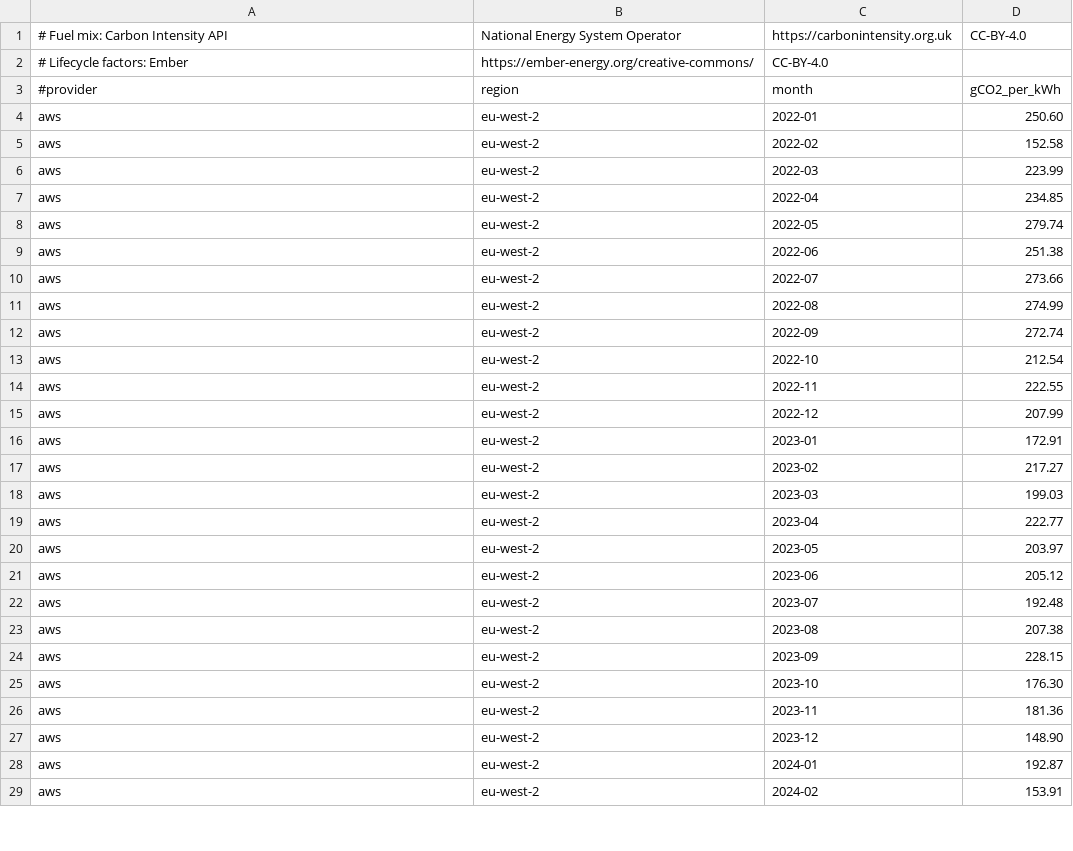
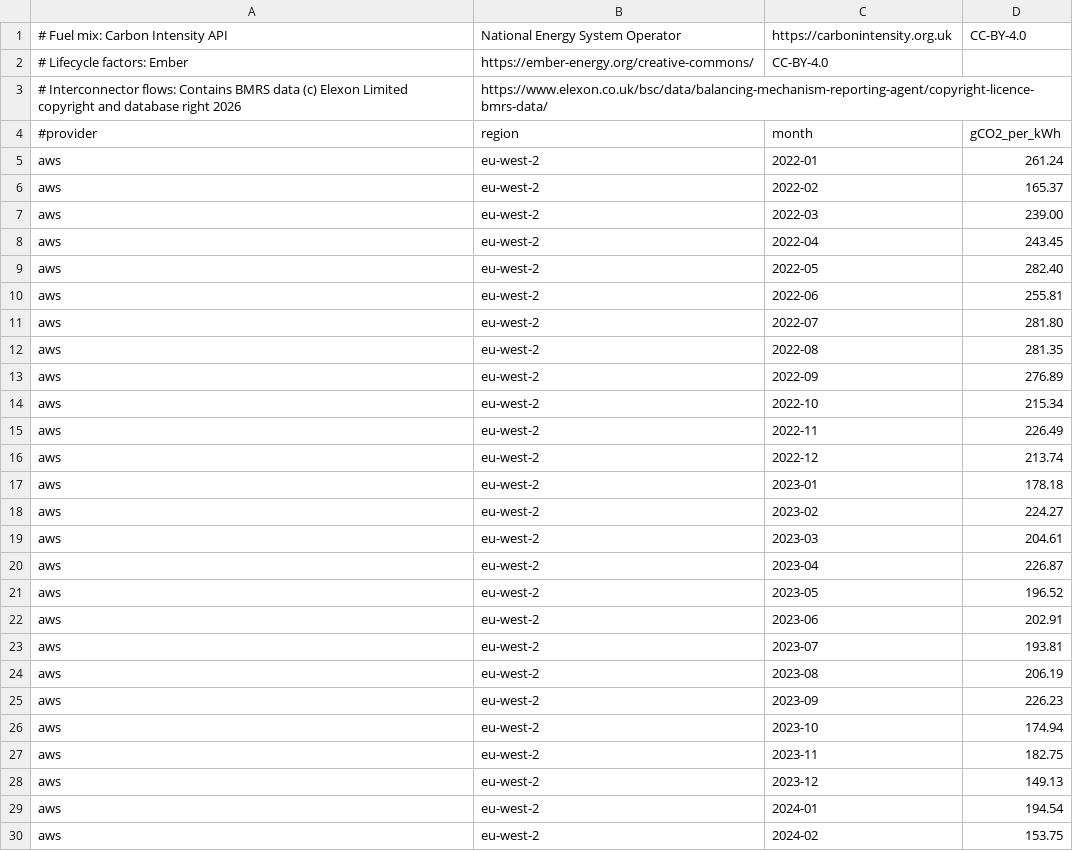
Before and after one commit to DigitalPebble/spruce, a CSV file: src/main/resources/carbonintensity-uk/monthly_co2_intensity.csv, drawn as a sheet; only a part is shown; the diff covers the shown part only.

Commit message:
Weight UK imports by interconnector flows from Elexon
Each half-hour's imports are valued with the Ember intensities of the
countries whose links reach the region, weighted by what each link
imported at that time (Elexon FUELHH), falling back to the month's
imports and then to link capacity. Fixes the overweighting of Dutch
and Belgian imports for London.

```diff
--- a/src/main/resources/carbonintensity-uk/monthly_co2_intensity.csv
+++ b/src/main/resources/carbonintensity-uk/monthly_co2_intensity.csv
@@ -2,28 +2,29 @@
 # Lifecycle factors: Ember, https://ember-energy.org/creative-commons/, CC-BY-4.0
+# Interconnector flows: Contains BMRS data (c) Elexon Limited copyright and database right 2026, https://www.elexon.co.uk/bsc/data/balancing-mechanism-reporting-agent/copyright-licence-bmrs-data/
 #provider,region,month,gCO2_per_kWh
-aws,eu-west-2,2022-01,250.60
-aws,eu-west-2,2022-02,152.58
-aws,eu-west-2,2022-03,223.99
-aws,eu-west-2,2022-04,234.85
-aws,eu-west-2,2022-05,279.74
-aws,eu-west-2,2022-06,251.38
-aws,eu-west-2,2022-07,273.66
-aws,eu-west-2,2022-08,274.99
-aws,eu-west-2,2022-09,272.74
-aws,eu-west-2,2022-10,212.54
-aws,eu-west-2,2022-11,222.55
-aws,eu-west-2,2022-12,207.99
-aws,eu-west-2,2023-01,172.91
-aws,eu-west-2,2023-02,217.27
-aws,eu-west-2,2023-03,199.03
-aws,eu-west-2,2023-04,222.77
-aws,eu-west-2,2023-05,203.97
-aws,eu-west-2,2023-06,205.12
-aws,eu-west-2,2023-07,192.48
-aws,eu-west-2,2023-08,207.38
-aws,eu-west-2,2023-09,228.15
-aws,eu-west-2,2023-10,176.30
-aws,eu-west-2,2023-11,181.36
-aws,eu-west-2,2023-12,148.90
-aws,eu-west-2,2024-01,192.87
-aws,eu-west-2,2024-02,153.91
+aws,eu-west-2,2022-01,261.24
+aws,eu-west-2,2022-02,165.37
+aws,eu-west-2,2022-03,239.00
+aws,eu-west-2,2022-04,243.45
+aws,eu-west-2,2022-05,282.40
+aws,eu-west-2,2022-06,255.81
+aws,eu-west-2,2022-07,281.80
+aws,eu-west-2,2022-08,281.35
+aws,eu-west-2,2022-09,276.89
+aws,eu-west-2,2022-10,215.34
+aws,eu-west-2,2022-11,226.49
+aws,eu-west-2,2022-12,213.74
+aws,eu-west-2,2023-01,178.18
+aws,eu-west-2,2023-02,224.27
+aws,eu-west-2,2023-03,204.61
+aws,eu-west-2,2023-04,226.87
+aws,eu-west-2,2023-05,196.52
+aws,eu-west-2,2023-06,202.91
+aws,eu-west-2,2023-07,193.81
+aws,eu-west-2,2023-08,206.19
+aws,eu-west-2,2023-09,226.23
+aws,eu-west-2,2023-10,174.94
+aws,eu-west-2,2023-11,182.75
+aws,eu-west-2,2023-12,149.13
+aws,eu-west-2,2024-01,194.54
+aws,eu-west-2,2024-02,153.75
```
Also changed, not shown: 145 edited cells elsewhere in this file, 4 other files.
